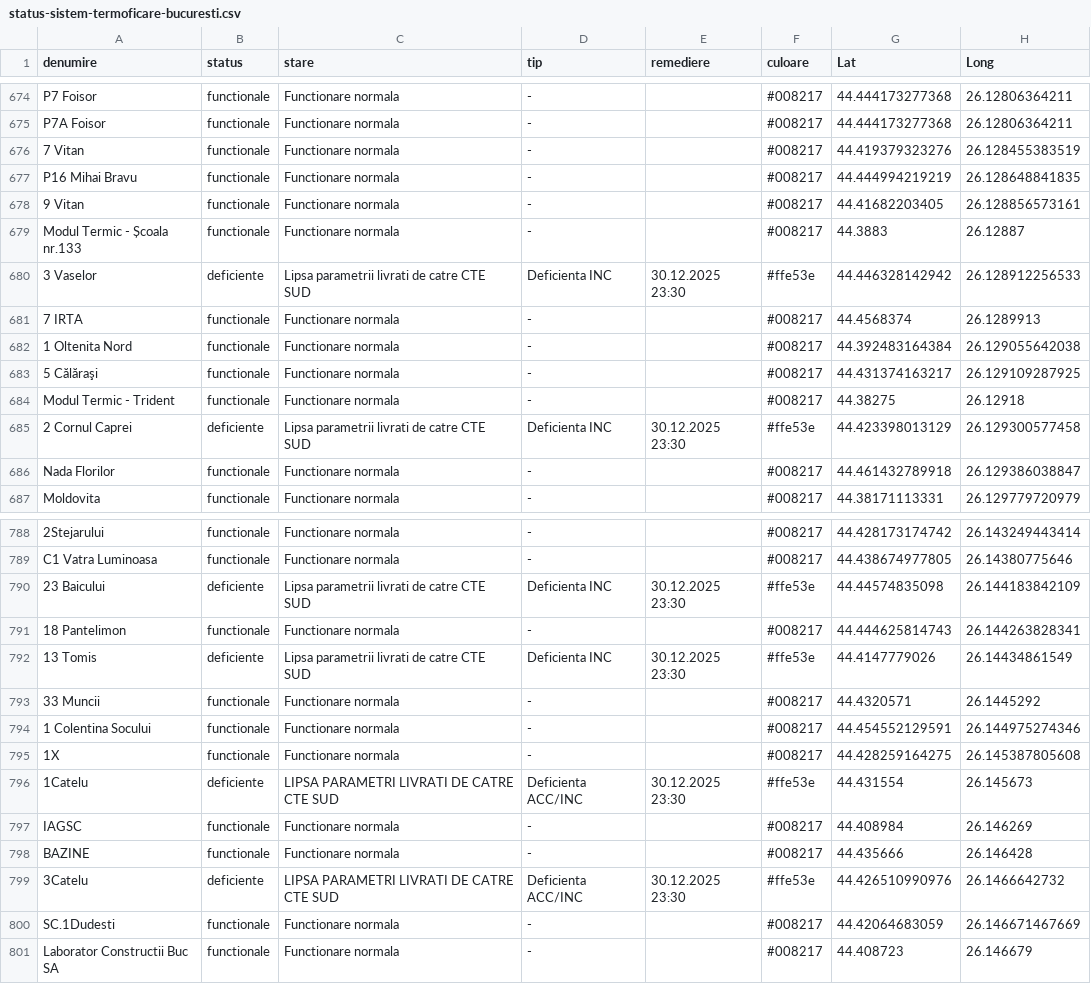
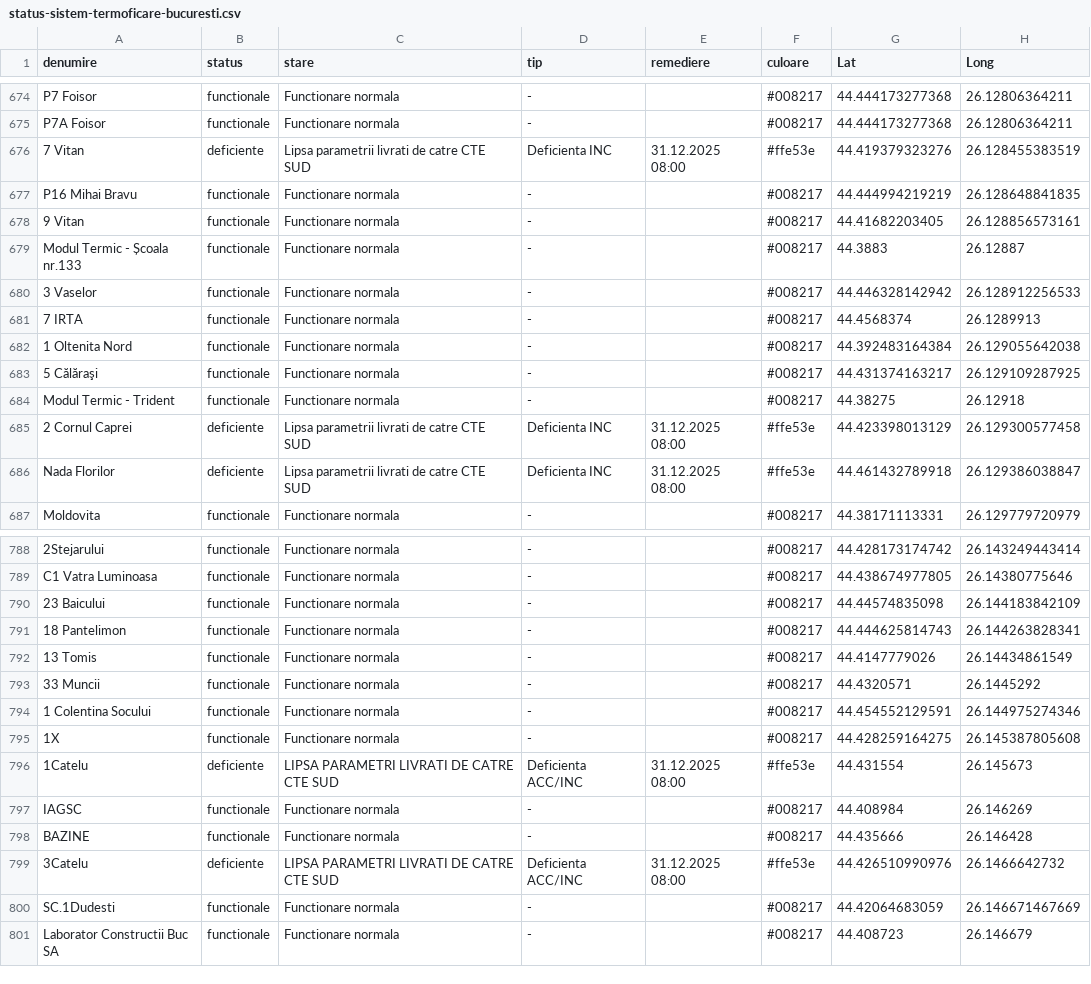
Before and after one commit to gov2-ro/prometeu, a CSV file: data/cmteb/status-sistem-termoficare-bucuresti.csv, drawn as a sheet; only a part is shown, gaps mark what is left out; the diff covers the shown part only; the diff names each change by its address in the sheet, - before the commit and + after, or states it on an @@ line.

```diff
--- a/data/cmteb/status-sistem-termoficare-bucuresti.csv
+++ b/data/cmteb/status-sistem-termoficare-bucuresti.csv
-B676 (status): functionale
+B676 (status): deficiente
-C676 (stare): Functionare normala
+C676 (stare): Lipsa parametrii livrati de catre CTE SUD
-D676 (tip): -
+D676 (tip): Deficienta INC
-E676 (remediere): (empty)
+E676 (remediere): 31.12.2025 08:00
-F676 (culoare): #008217
+F676 (culoare): #ffe53e
-B680 (status): deficiente
+B680 (status): functionale
-C680 (stare): Lipsa parametrii livrati de catre CTE SUD
+C680 (stare): Functionare normala
-D680 (tip): Deficienta INC
+D680 (tip): -
-E680 (remediere): 30.12.2025 23:30
+E680 (remediere): (empty)
-F680 (culoare): #ffe53e
+F680 (culoare): #008217
-E685 (remediere): 30.12.2025 23:30
+E685 (remediere): 31.12.2025 08:00
-B686 (status): functionale
+B686 (status): deficiente
-C686 (stare): Functionare normala
+C686 (stare): Lipsa parametrii livrati de catre CTE SUD
-D686 (tip): -
+D686 (tip): Deficienta INC
-E686 (remediere): (empty)
+E686 (remediere): 31.12.2025 08:00
-F686 (culoare): #008217
+F686 (culoare): #ffe53e
-B790 (status): deficiente
+B790 (status): functionale
-C790 (stare): Lipsa parametrii livrati de catre CTE SUD
+C790 (stare): Functionare normala
-D790 (tip): Deficienta INC
+D790 (tip): -
-E790 (remediere): 30.12.2025 23:30
+E790 (remediere): (empty)
-F790 (culoare): #ffe53e
+F790 (culoare): #008217
-B792 (status): deficiente
+B792 (status): functionale
-C792 (stare): Lipsa parametrii livrati de catre CTE SUD
+C792 (stare): Functionare normala
-D792 (tip): Deficienta INC
+D792 (tip): -
-E792 (remediere): 30.12.2025 23:30
+E792 (remediere): (empty)
-F792 (culoare): #ffe53e
+F792 (culoare): #008217
-E796 (remediere): 30.12.2025 23:30
+E796 (remediere): 31.12.2025 08:00
-E799 (remediere): 30.12.2025 23:30
+E799 (remediere): 31.12.2025 08:00
```
Also changed, not shown: 109 edited cells elsewhere in this file, data/andnet/csv/lucrari.csv, data/andnet/csv/meteo.csv, 15 other files.
